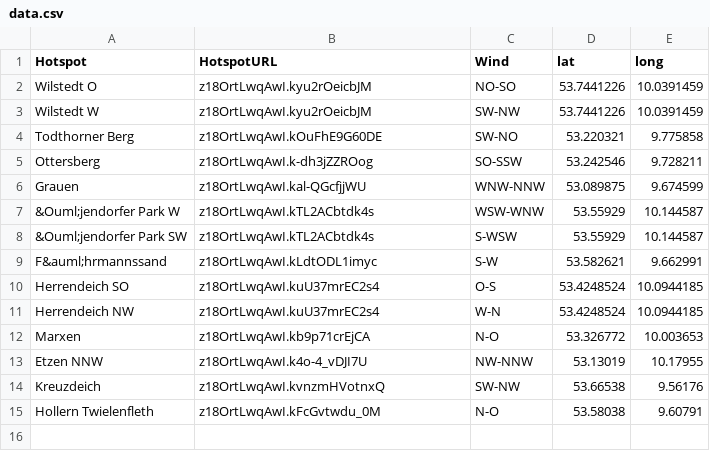
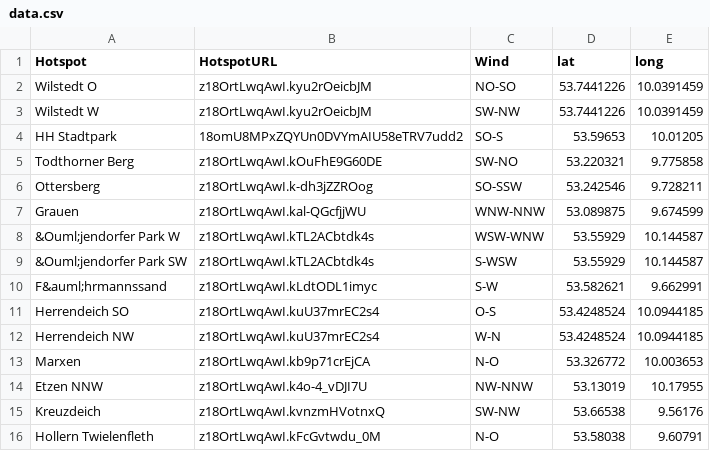
Before and after one commit to groundhandlingspots/groundhandlingspots.github.io, a CSV file: data.csv, drawn as a sheet.

Commit message:
added stadtpark hotspot

```diff
--- a/data.csv
+++ b/data.csv
@@ -3,2 +3,3 @@ Hotspot,HotspotURL,Wind,lat,long
 "Wilstedt W","z18OrtLwqAwI.kyu2rOeicbJM","SW-NW","53.7441226","10.0391459"
+"HH Stadtpark","18omU8MPxZQYUn0DVYmAIU58eTRV7udd2","SO-S","53.59653","10.01205"
 "Todthorner Berg","z18OrtLwqAwI.kOuFhE9G60DE","SW-NO","53.220321","9.775858"
```
Also changed, not shown: 1 other file.
